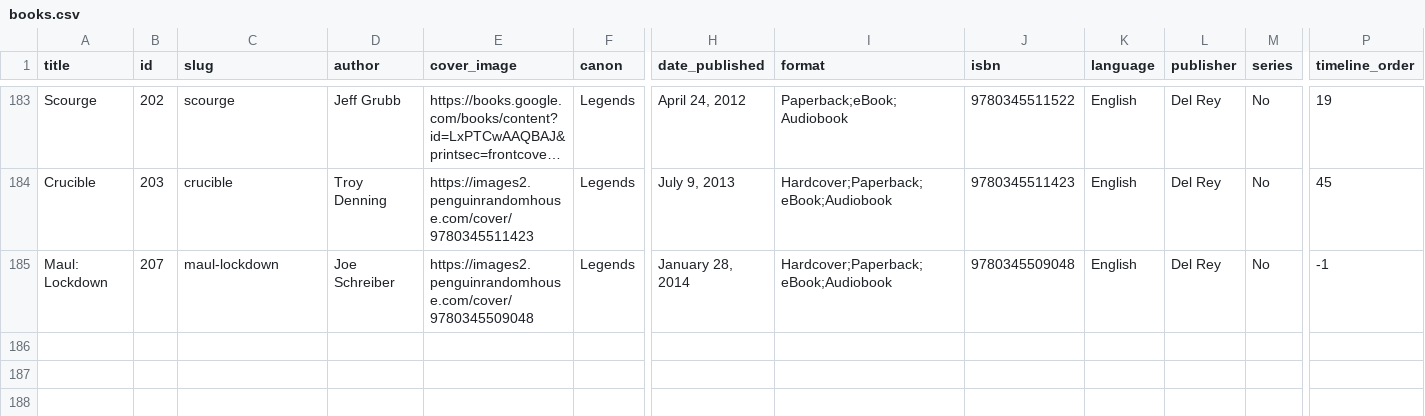
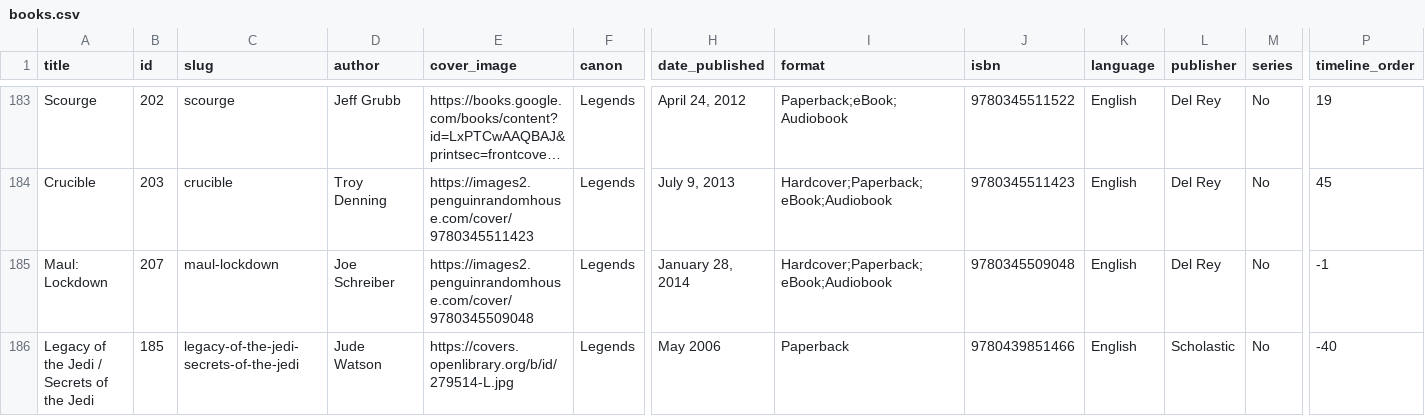
Before and after one commit to ghanbak/sw-books, a CSV file: data/books.csv, drawn as a sheet; only a part is shown, gaps mark what is left out; long unchanged cells end in …; rows hold the shown columns only; the diff names each change by its address in the sheet, - before the commit and + after, or states it on an @@ line.

```diff
--- a/data/books.csv
+++ b/data/books.csv
+row 186: Legacy of the Jedi / Secrets of the Jedi | 185 | legacy-of-the-jedi-secrets-of-the-jedi | Jude Watson | https://covers.openlibrary.org/b/id/279514-L.jpg | Legends | May 2006 | Paperback | 9780439851466 | English | Scholastic | No | -40
```
Also changed, not shown: 6 other files.
